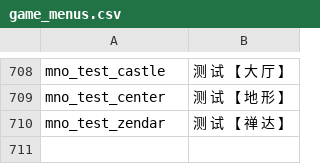
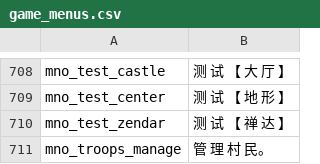
Before and after one commit to yunwei1237/prosperous-empire, a CSV file: build/languages/cns/game_menus.csv, drawn as a sheet; only a part is shown, gaps mark what is left out; the diff names each change by its address in the sheet, - before the commit and + after, or states it on an @@ line.

```diff
--- a/build/languages/cns/game_menus.csv
+++ b/build/languages/cns/game_menus.csv
+row 711: mno_troops_manage | 管 理 村 民。
```
Also changed, not shown: build/languages/cns/dialogs.csv, build/languages/cns/game_strings.csv, 21 other files.
